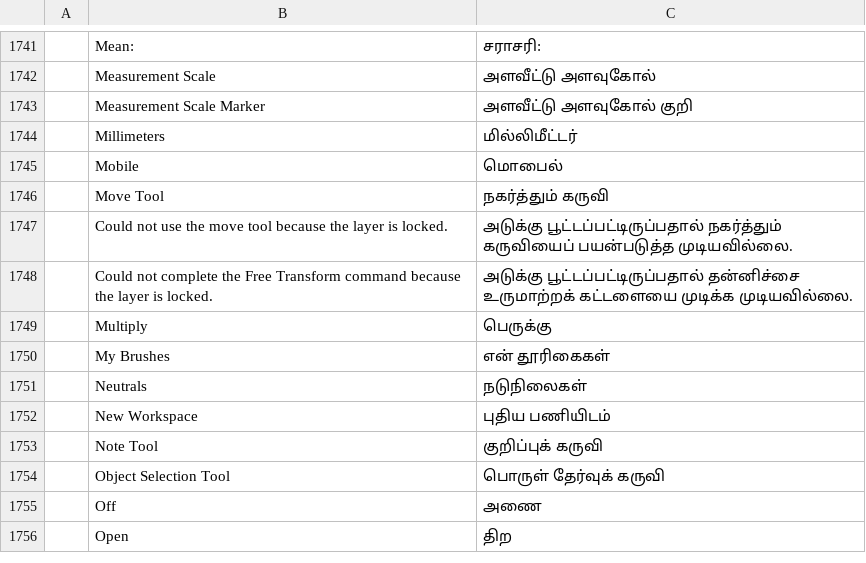
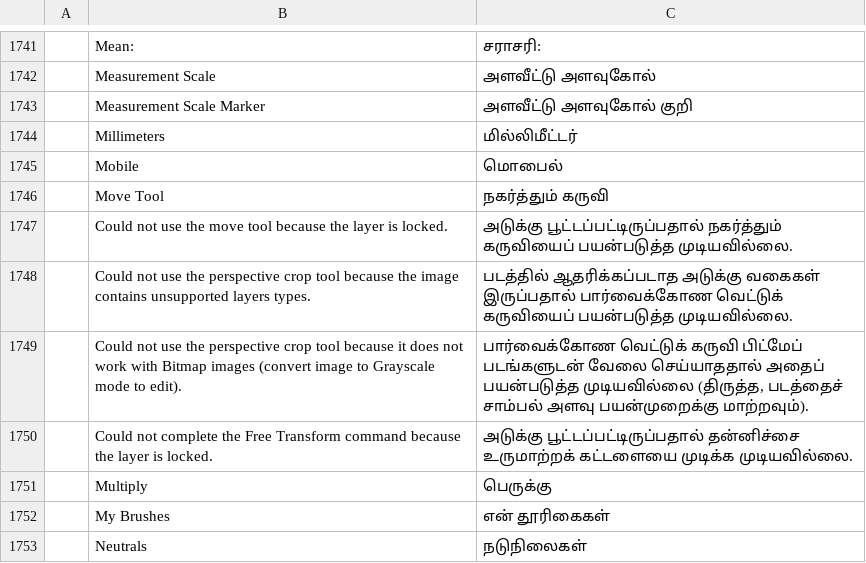
Before and after one commit to CD-Xbow/pc-pro, a TSV file: crates/ui-egui/src/i18n/ta.tsv, drawn as a sheet; only a part is shown, gaps mark what is left out; the shorter side is filled out with more unchanged rows; the diff names each change by its address in the sheet, - before the commit and + after, or states it on an @@ line.

```diff
--- a/crates/ui-egui/src/i18n/ta.tsv
+++ b/crates/ui-egui/src/i18n/ta.tsv
+row 1748:  | Could not use the perspective crop tool because the image contains unsupported layers types. | படத்தில் ஆதரிக்கப்படாத அடுக்கு வகைகள் இருப்பதால் பார்வைக்கோண வெட்டுக் கருவியைப் பயன்படுத்த முடியவில்லை.
+row 1749:  | Could not use the perspective crop tool because it does not work with Bitmap images (convert image to Grayscale mode to edit). | பார்வைக்கோண வெட்டுக் கருவி பிட்மேப் படங்களுடன் வேலை செய்யாததால் அதைப் பயன்படுத்த முடியவில்லை (திருத்த, படத்தைச் சாம்பல் அளவு பயன்முறைக்கு மாற்றவும்).
```
Also changed, not shown: crates/ui-egui/src/i18n/hi.tsv, crates/ui-egui/src/i18n/ka.tsv, 32 other files.
